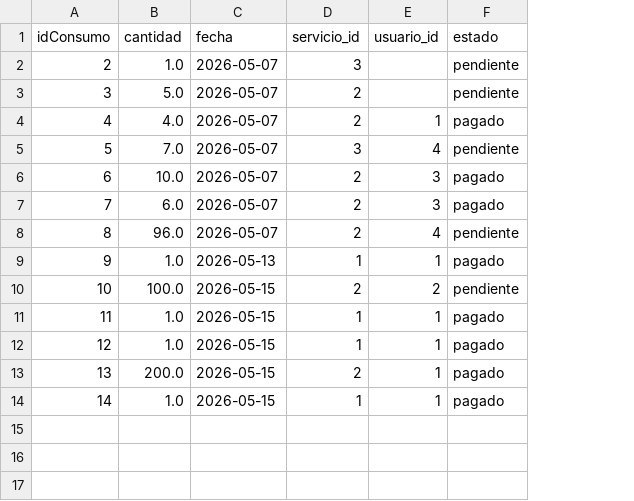
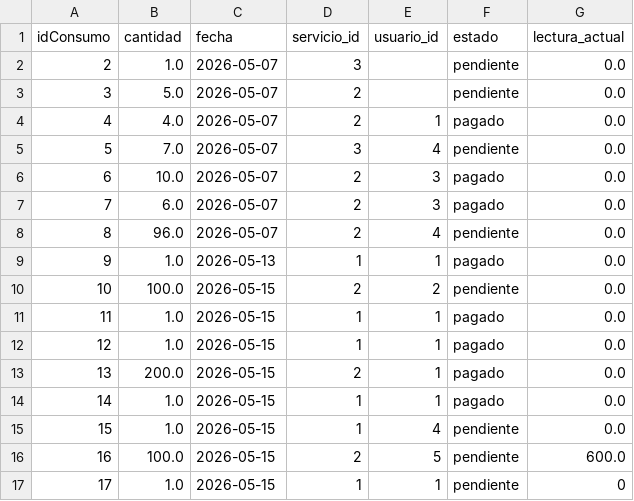
Before and after one commit to Bocadin/Bocadin_trabajos, a CSV file: Proyecto final/consumos.csv, drawn as a sheet; the diff names each change by its address in the sheet, - before the commit and + after, or states it on an @@ line.

```diff
--- a/Proyecto final/consumos.csv
+++ b/Proyecto final/consumos.csv
+column G (lectura_actual), rows 2-14: all 0.0
+row 15: 15 | 1.0 | 2026-05-15 | 1 | 4 | pendiente | 0.0
+row 16: 16 | 100.0 | 2026-05-15 | 2 | 5 | pendiente | 600.0
+row 17: 17 | 1.0 | 2026-05-15 | 1 | 1 | pendiente | 0
```
Also changed, not shown: Proyecto final/reportes.csv, Proyecto final/usuarios.csv, 4 other files.
